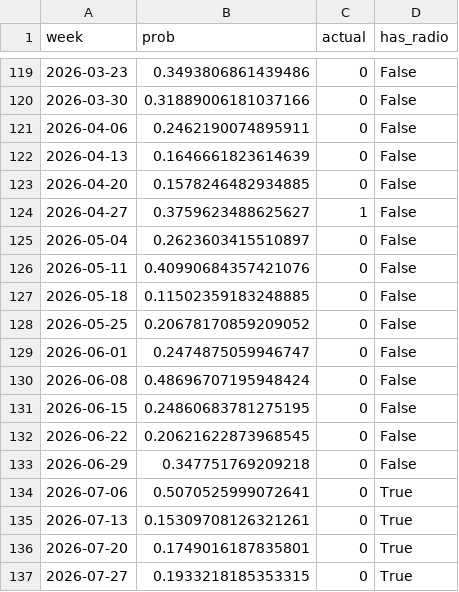
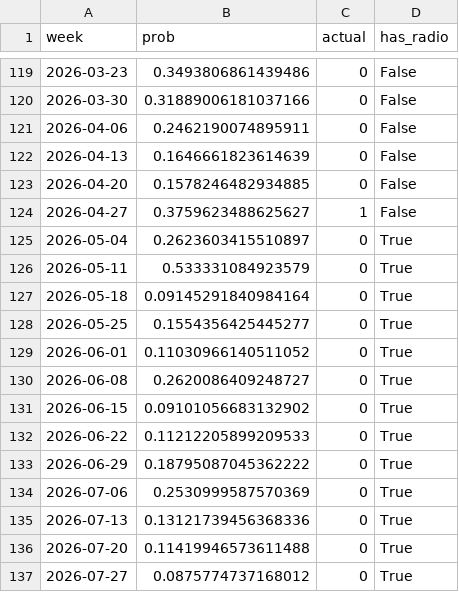
Before and after one commit to CameronPeltz/transcend-conflict-forecasting, a CSV file: data/drc/radio_augmented_predictions.csv, drawn as a sheet; only a part is shown, gaps mark what is left out.

```diff
--- a/data/drc/radio_augmented_predictions.csv
+++ b/data/drc/radio_augmented_predictions.csv
@@ -124,14 +124,14 @@ week,prob,actual,has_radio
 2026-04-27,0.3759623488625627,1,False
-2026-05-04,0.2623603415510897,0,False
-2026-05-11,0.40990684357421076,0,False
-2026-05-18,0.11502359183248885,0,False
-2026-05-25,0.20678170859209052,0,False
-2026-06-01,0.2474875059946747,0,False
-2026-06-08,0.48696707195948424,0,False
-2026-06-15,0.24860683781275195,0,False
-2026-06-22,0.20621622873968545,0,False
-2026-06-29,0.347751769209218,0,False
-2026-07-06,0.5070525999072641,0,True
-2026-07-13,0.15309708126321261,0,True
-2026-07-20,0.1749016187835801,0,True
-2026-07-27,0.1933218185353315,0,True
+2026-05-04,0.2623603415510897,0,True
+2026-05-11,0.533331084923579,0,True
+2026-05-18,0.09145291840984164,0,True
+2026-05-25,0.1554356425445277,0,True
+2026-06-01,0.11030966140511052,0,True
+2026-06-08,0.2620086409248727,0,True
+2026-06-15,0.09101056683132902,0,True
+2026-06-22,0.11212205899209533,0,True
+2026-06-29,0.18795087045362222,0,True
+2026-07-06,0.2530999587570369,0,True
+2026-07-13,0.13121739456368336,0,True
+2026-07-20,0.11419946573611488,0,True
+2026-07-27,0.0875774737168012,0,True
```
Also changed, not shown: data/drc/baseline_predictions.csv, data/drc/drc_panel_with_radio.csv, 9 other files.
